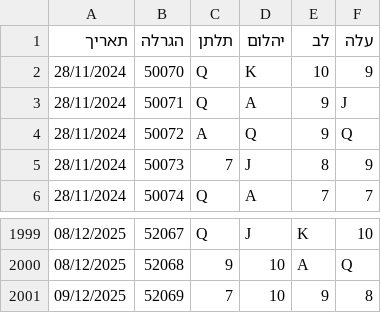
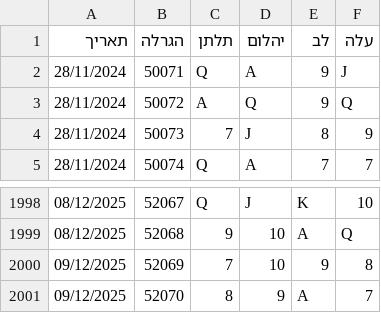
Before and after one commit to laly100/chance-feed, a CSV file: mini/latest_2000.csv, drawn as a sheet; only a part is shown, gaps mark what is left out.

```diff
--- a/mini/latest_2000.csv
+++ b/mini/latest_2000.csv
@@ -1,3 +1,2 @@
 תאריך,הגרלה,תלתן,יהלום,לב,עלה
-28/11/2024,50070,Q,K,10,9,
 28/11/2024,50071,Q,A,9,J,
@@ -2001 +2000,2 @@
 09/12/2025,52069,7,10,9,8,
+09/12/2025,52070,8,9,A,7,
```
Also changed, not shown: chance0.csv, mini/latest_1000.csv, 2 other files.
